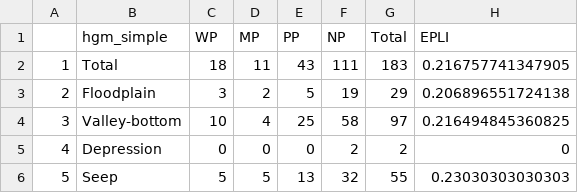
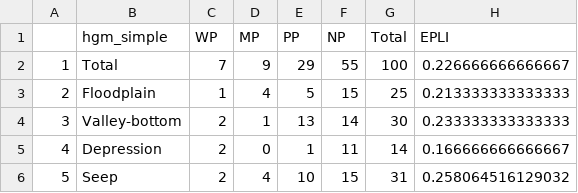
Before and after one commit to askowno/EPL_wet, a CSV file: outputs/epl18_wet_sum_count.csv, drawn as a sheet.

```diff
--- a/outputs/epl18_wet_sum_count.csv
+++ b/outputs/epl18_wet_sum_count.csv
@@ -1,6 +1,6 @@
 "","hgm_simple","WP","MP","PP","NP","Total","EPLI"
-"1","Total",18,11,43,111,183,0.216757741347905
-"2","Floodplain",3,2,5,19,29,0.206896551724138
-"3","Valley-bottom",10,4,25,58,97,0.216494845360825
-"4","Depression",0,0,0,2,2,0
-"5","Seep",5,5,13,32,55,0.23030303030303
+"1","Total",7,9,29,55,100,0.226666666666667
+"2","Floodplain",1,4,5,15,25,0.213333333333333
+"3","Valley-bottom",2,1,13,14,30,0.233333333333333
+"4","Depression",2,0,1,11,14,0.166666666666667
+"5","Seep",2,4,10,15,31,0.258064516129032
```
Also changed, not shown: outputs/epl18_wet_sum_ext.csv, outputs/epl24_wet_sum_count.csv, 8 other files.
